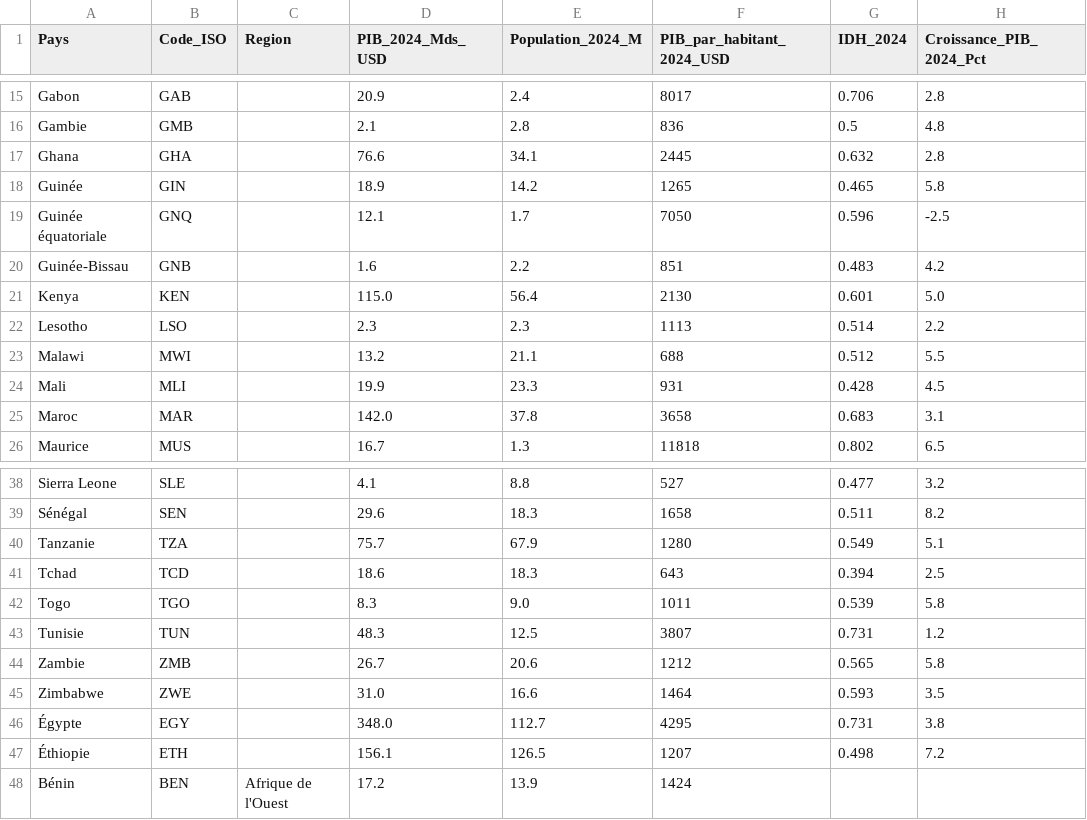
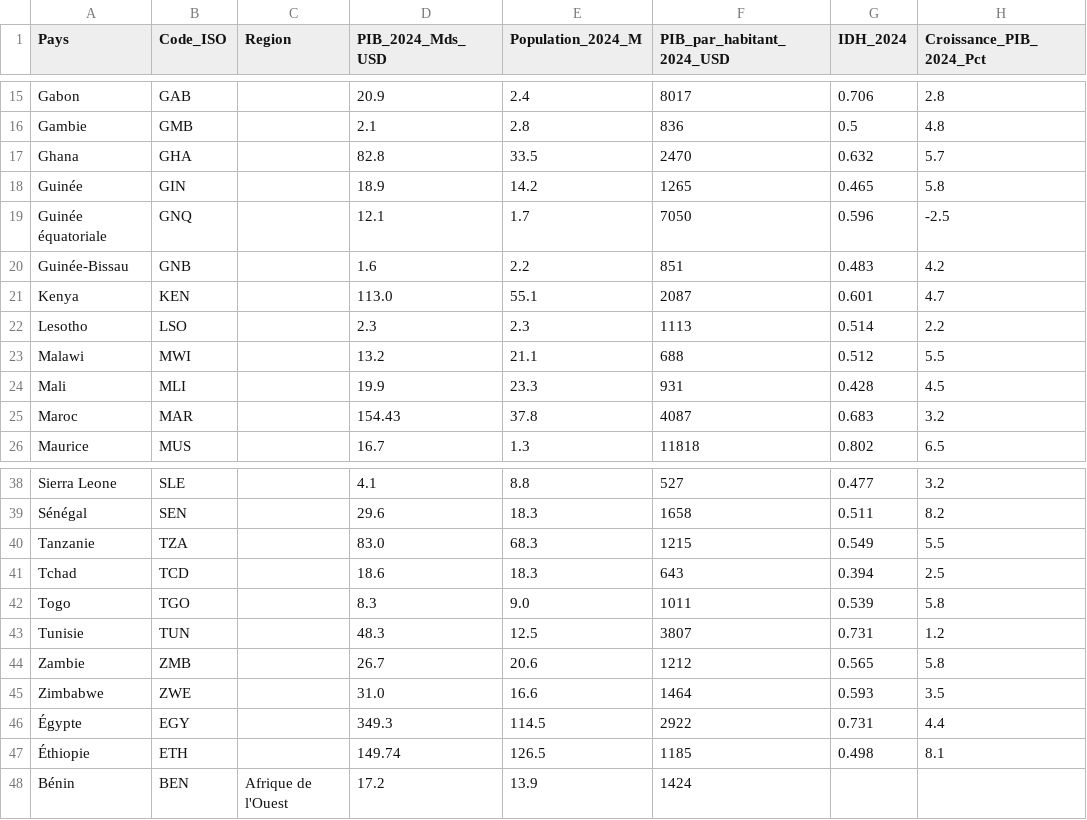
Before and after one commit to aouggad-web/afcfta-final-001, a CSV file: ZLECAf_ENRICHI_2024_COMMERCE.csv, drawn as a sheet; only a part is shown, gaps mark what is left out; the diff names each change by its address in the sheet, - before the commit and + after, or states it on an @@ line.

```diff
--- a/ZLECAf_ENRICHI_2024_COMMERCE.csv
+++ b/ZLECAf_ENRICHI_2024_COMMERCE.csv
-D17 (PIB_2024_Mds_USD): 76.6
+D17 (PIB_2024_Mds_USD): 82.8
-E17 (Population_2024_M): 34.1
+E17 (Population_2024_M): 33.5
-F17 (PIB_par_habitant_2024_USD): 2445
+F17 (PIB_par_habitant_2024_USD): 2470
-H17 (Croissance_PIB_2024_Pct): 2.8
+H17 (Croissance_PIB_2024_Pct): 5.7
-D21 (PIB_2024_Mds_USD): 115.0
+D21 (PIB_2024_Mds_USD): 113.0
-E21 (Population_2024_M): 56.4
+E21 (Population_2024_M): 55.1
-F21 (PIB_par_habitant_2024_USD): 2130
+F21 (PIB_par_habitant_2024_USD): 2087
-H21 (Croissance_PIB_2024_Pct): 5.0
+H21 (Croissance_PIB_2024_Pct): 4.7
-D25 (PIB_2024_Mds_USD): 142.0
+D25 (PIB_2024_Mds_USD): 154.43
-F25 (PIB_par_habitant_2024_USD): 3658
+F25 (PIB_par_habitant_2024_USD): 4087
-H25 (Croissance_PIB_2024_Pct): 3.1
+H25 (Croissance_PIB_2024_Pct): 3.2
-D40 (PIB_2024_Mds_USD): 75.7
+D40 (PIB_2024_Mds_USD): 83.0
-E40 (Population_2024_M): 67.9
+E40 (Population_2024_M): 68.3
-F40 (PIB_par_habitant_2024_USD): 1280
+F40 (PIB_par_habitant_2024_USD): 1215
-H40 (Croissance_PIB_2024_Pct): 5.1
+H40 (Croissance_PIB_2024_Pct): 5.5
-D46 (PIB_2024_Mds_USD): 348.0
+D46 (PIB_2024_Mds_USD): 349.3
-E46 (Population_2024_M): 112.7
+E46 (Population_2024_M): 114.5
-F46 (PIB_par_habitant_2024_USD): 4295
+F46 (PIB_par_habitant_2024_USD): 2922
-H46 (Croissance_PIB_2024_Pct): 3.8
+H46 (Croissance_PIB_2024_Pct): 4.4
-D47 (PIB_2024_Mds_USD): 156.1
+D47 (PIB_2024_Mds_USD): 149.74
-F47 (PIB_par_habitant_2024_USD): 1207
+F47 (PIB_par_habitant_2024_USD): 1185
-H47 (Croissance_PIB_2024_Pct): 7.2
+H47 (Croissance_PIB_2024_Pct): 8.1
```
